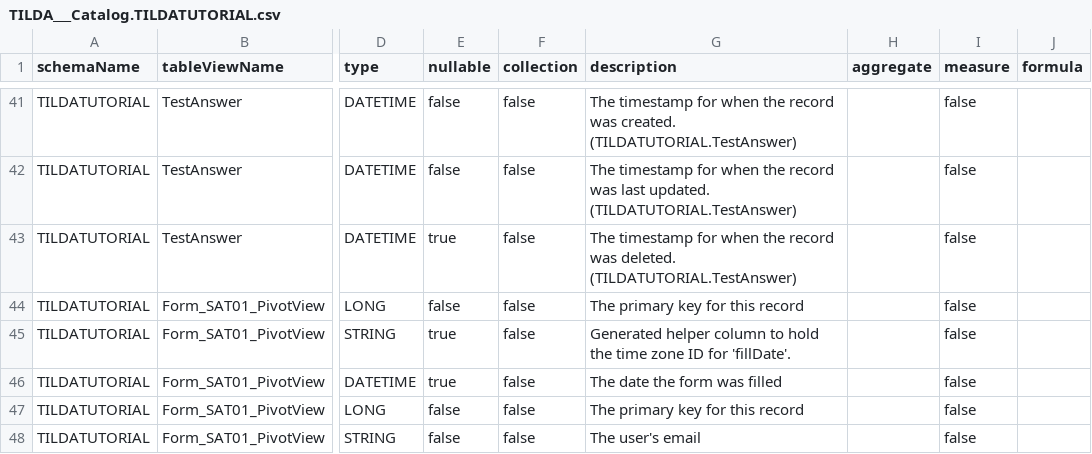
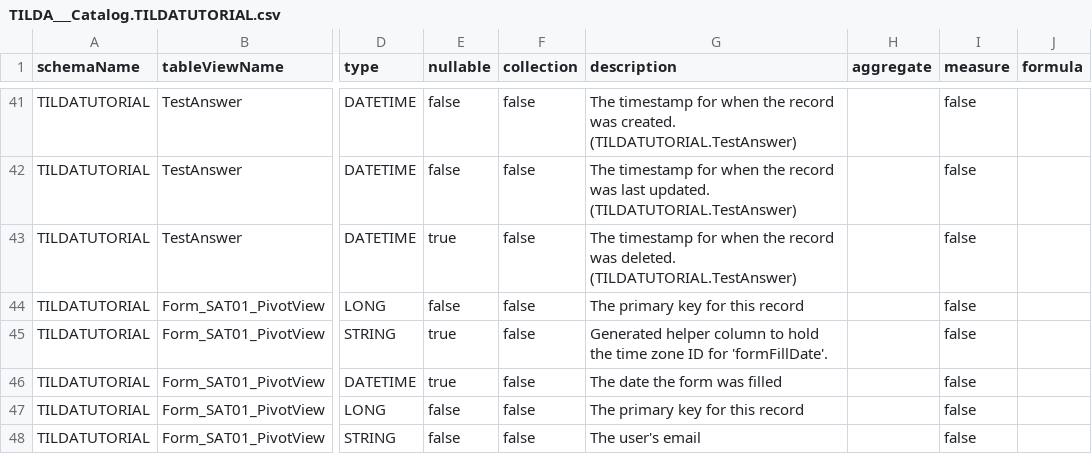
Before and after one commit to CapsicoHealth/Tilda, a CSV file: ut/tilda/tutorial/data/_Tilda/TILDA___Catalog.TILDATUTORIAL.csv, drawn as a sheet; only a part is shown, gaps mark what is left out; the diff names each change by its address in the sheet, - before the commit and + after, or states it on an @@ line.

```diff
--- a/ut/tilda/tutorial/data/_Tilda/TILDA___Catalog.TILDATUTORIAL.csv
+++ b/ut/tilda/tutorial/data/_Tilda/TILDA___Catalog.TILDATUTORIAL.csv
-G45 (description): …ID for 'fillDate'.
+G45 (description): …ID for 'formFillDate'.
```
Also changed, not shown: ut/tilda/data_test/_Tilda/TILDA___Catalog.TILDATEST.csv, 19 other files.
